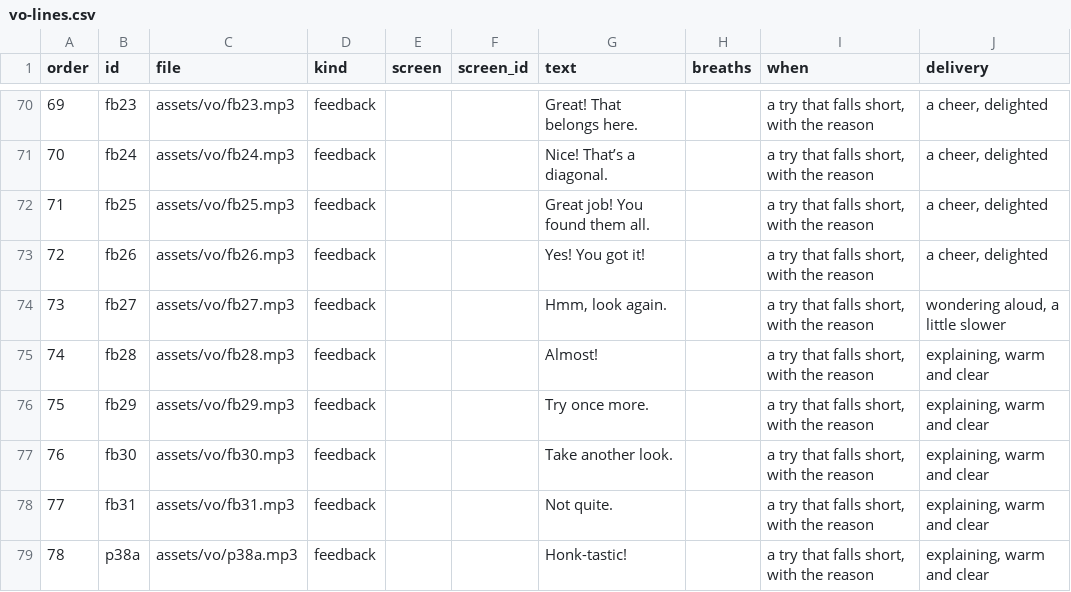
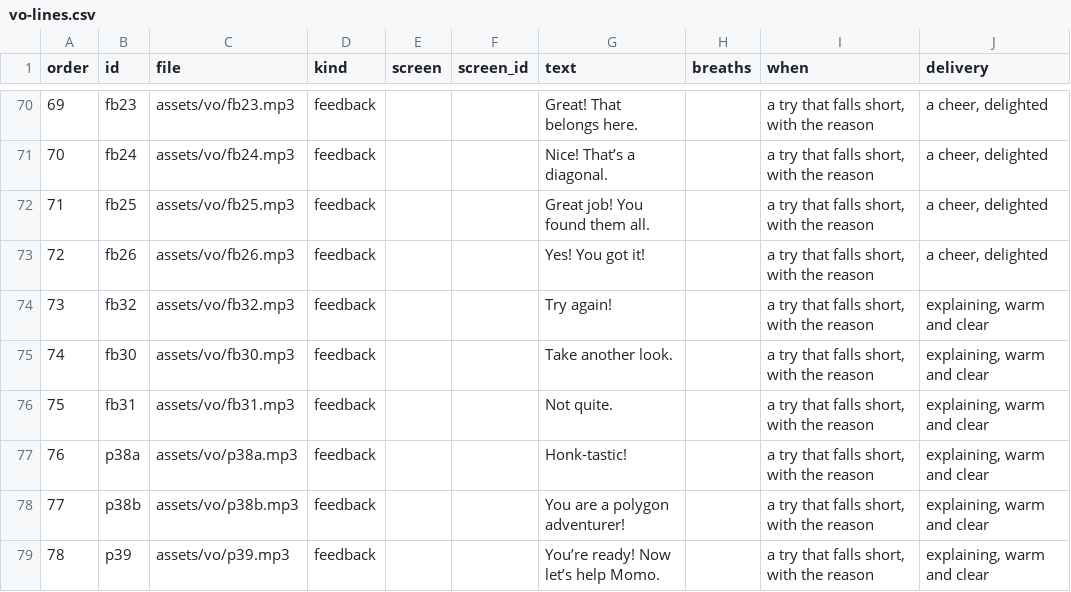
Before and after one commit to tarun-figmaboy-838/POLYGON-PART-1, a CSV file: part1-swiftee-lesson/docs/vo-lines.csv, drawn as a sheet; only a part is shown, gaps mark what is left out; the shorter side is filled out with more unchanged rows; removed rows and columns are numbered as before the commit, all else as after; the diff names each change by its address in the sheet, - before the commit and + after, or states it on an @@ line.

```diff
--- a/part1-swiftee-lesson/docs/vo-lines.csv
+++ b/part1-swiftee-lesson/docs/vo-lines.csv
-row 74: 73 | fb27 | assets/vo/fb27.mp3 | feedback |  |  | Hmm, look again. |  | a try that falls short, with the reason | wondering aloud, a little slower
-row 75: 74 | fb28 | assets/vo/fb28.mp3 | feedback |  |  | Almost! |  | a try that falls short, with the reason | explaining, warm and clear
@@ column A (order) renumbered from row 74 down @@
-B74 (id): fb29
+B74 (id): fb32
-C74 (file): assets/vo/fb29.mp3
+C74 (file): assets/vo/fb32.mp3
-G74 (text): Try once more.
+G74 (text): Try again!
```
Also changed, not shown: 18 other files.
